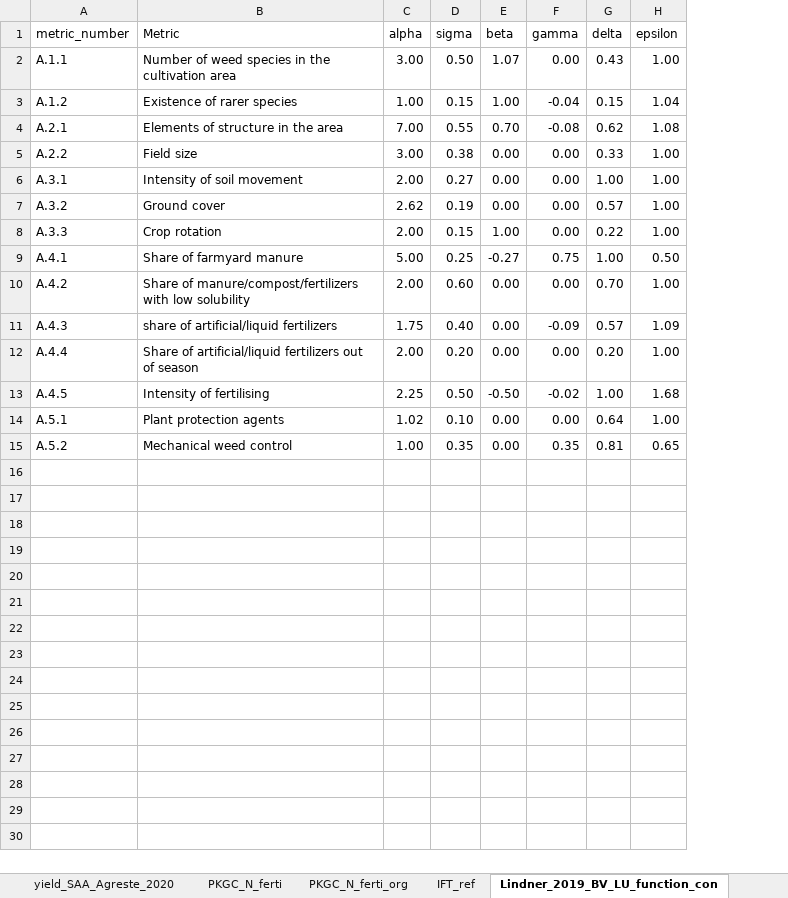
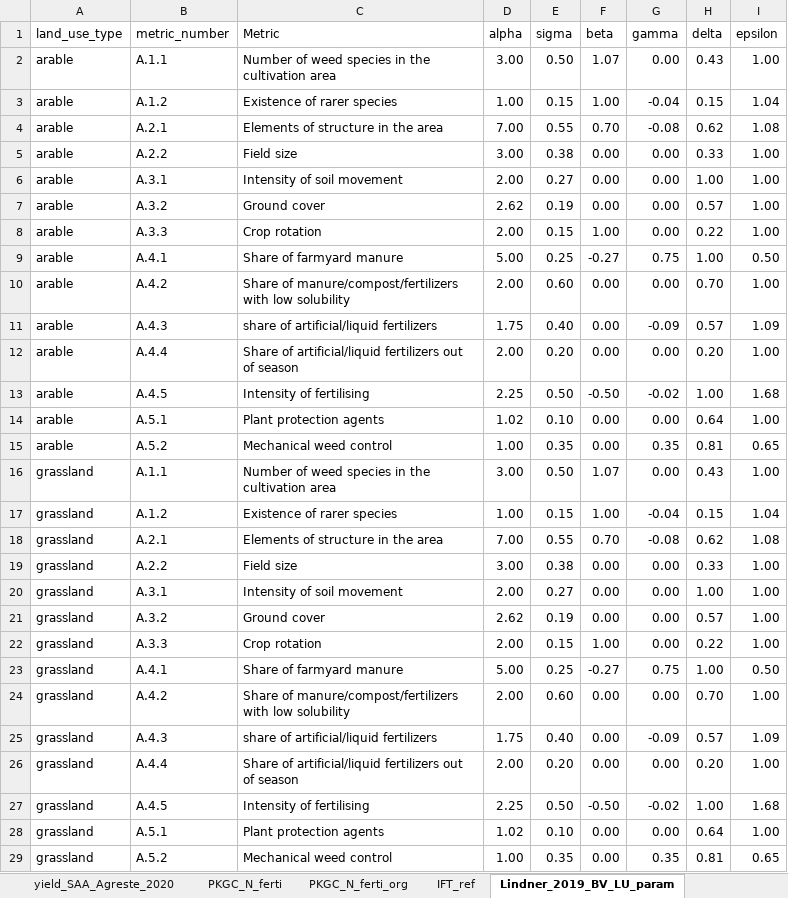
Before and after one commit to micro-bio-info-sarah/BiodivLabel, an Excel workbook: data_in/supp_data.xlsx, sheet Lindner_2019_BV_LU_param, drawn as a sheet; values as stored, in another font and other column widths than the file's, no borders; the diff names each change by its address in the sheet, - before the commit and + after, or states it on an @@ line.

```diff
--- a/data_in/supp_data.xlsx (sheet Lindner_2019_BV_LU_param)
+++ b/data_in/supp_data.xlsx (sheet Lindner_2019_BV_LU_param)
-sheet tab: Lindner_2019_BV_LU_function_con
+sheet tab: Lindner_2019_BV_LU_param
+column A (land_use_type), rows 2-15: all arable
+row 16: grassland | A.1.1 | Number of weed species in the cultivation area | 3.00 | 0.50 | 1.07 | 0.00 | 0.43 | 1.00
+row 17: grassland | A.1.2 | Existence of rarer species | 1.00 | 0.15 | 1.00 | -0.04 | 0.15 | 1.04
+row 18: grassland | A.2.1 | Elements of structure in the area | 7.00 | 0.55 | 0.70 | -0.08 | 0.62 | 1.08
+row 19: grassland | A.2.2 | Field size | 3.00 | 0.38 | 0.00 | 0.00 | 0.33 | 1.00
+row 20: grassland | A.3.1 | Intensity of soil movement | 2.00 | 0.27 | 0.00 | 0.00 | 1.00 | 1.00
+row 21: grassland | A.3.2 | Ground cover | 2.62 | 0.19 | 0.00 | 0.00 | 0.57 | 1.00
+row 22: grassland | A.3.3 | Crop rotation | 2.00 | 0.15 | 1.00 | 0.00 | 0.22 | 1.00
+row 23: grassland | A.4.1 | Share of farmyard manure | 5.00 | 0.25 | -0.27 | 0.75 | 1.00 | 0.50
+row 24: grassland | A.4.2 | Share of manure/compost/fertilizers with low solubility | 2.00 | 0.60 | 0.00 | 0.00 | 0.70 | 1.00
+row 25: grassland | A.4.3 | share of artificial/liquid fertilizers | 1.75 | 0.40 | 0.00 | -0.09 | 0.57 | 1.09
+row 26: grassland | A.4.4 | Share of artificial/liquid fertilizers out of season | 2.00 | 0.20 | 0.00 | 0.00 | 0.20 | 1.00
+row 27: grassland | A.4.5 | Intensity of fertilising | 2.25 | 0.50 | -0.50 | -0.02 | 1.00 | 1.68
+row 28: grassland | A.5.1 | Plant protection agents | 1.02 | 0.10 | 0.00 | 0.00 | 0.64 | 1.00
+row 29: grassland | A.5.2 | Mechanical weed control | 1.00 | 0.35 | 0.00 | 0.35 | 0.81 | 0.65
```
Also changed, not shown: sheet TT_RICA_SIQO, sheet TT_crops, sheet TT_livestock_products, sheet TT_livestock, other sheet tabs, 42 other files.
